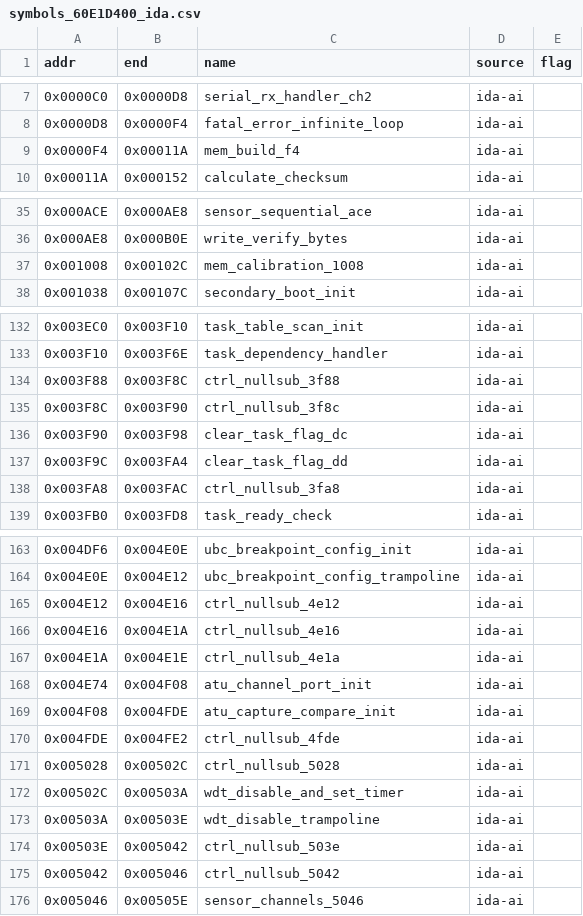
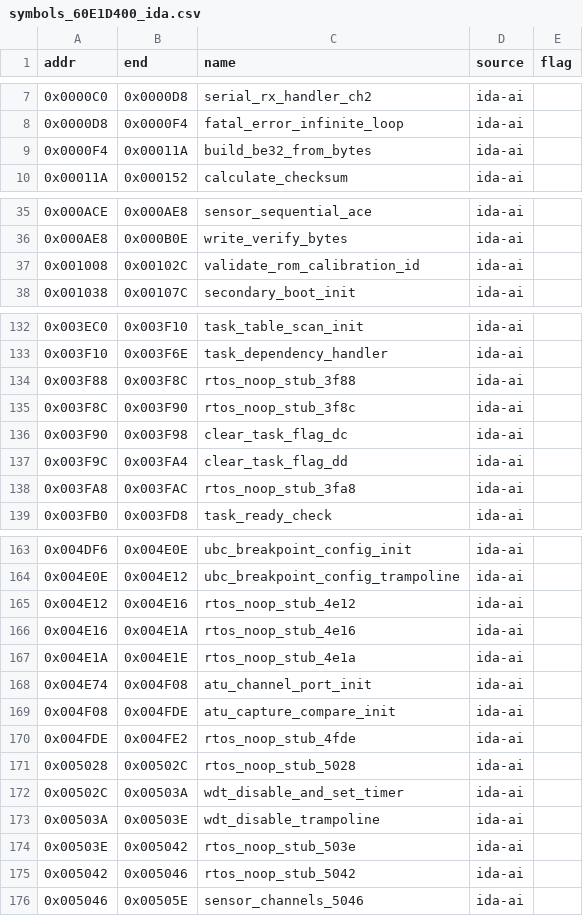
Before and after one commit to davtur19/rx8ecu, a CSV file: symbols/symbols_60E1D400_ida.csv, drawn as a sheet; only a part is shown, gaps mark what is left out; the diff covers the shown part only.

```diff
--- a/symbols/symbols_60E1D400_ida.csv
+++ b/symbols/symbols_60E1D400_ida.csv
@@ -8,3 +8,3 @@ addr,end,name,source,flag
 0x0000D8,0x0000F4,fatal_error_infinite_loop,ida-ai,
-0x0000F4,0x00011A,mem_build_f4,ida-ai,
+0x0000F4,0x00011A,build_be32_from_bytes,ida-ai,
 0x00011A,0x000152,calculate_checksum,ida-ai,
@@ -36,3 +36,3 @@ addr,end,name,source,flag
 0x000AE8,0x000B0E,write_verify_bytes,ida-ai,
-0x001008,0x00102C,mem_calibration_1008,ida-ai,
+0x001008,0x00102C,validate_rom_calibration_id,ida-ai,
 0x001038,0x00107C,secondary_boot_init,ida-ai,
@@ -133,7 +133,7 @@ addr,end,name,source,flag
 0x003F10,0x003F6E,task_dependency_handler,ida-ai,
-0x003F88,0x003F8C,ctrl_nullsub_3f88,ida-ai,
-0x003F8C,0x003F90,ctrl_nullsub_3f8c,ida-ai,
+0x003F88,0x003F8C,rtos_noop_stub_3f88,ida-ai,
+0x003F8C,0x003F90,rtos_noop_stub_3f8c,ida-ai,
 0x003F90,0x003F98,clear_task_flag_dc,ida-ai,
 0x003F9C,0x003FA4,clear_task_flag_dd,ida-ai,
-0x003FA8,0x003FAC,ctrl_nullsub_3fa8,ida-ai,
+0x003FA8,0x003FAC,rtos_noop_stub_3fa8,ida-ai,
 0x003FB0,0x003FD8,task_ready_check,ida-ai,
@@ -164,13 +164,13 @@ addr,end,name,source,flag
 0x004E0E,0x004E12,ubc_breakpoint_config_trampoline,ida-ai,
-0x004E12,0x004E16,ctrl_nullsub_4e12,ida-ai,
-0x004E16,0x004E1A,ctrl_nullsub_4e16,ida-ai,
-0x004E1A,0x004E1E,ctrl_nullsub_4e1a,ida-ai,
+0x004E12,0x004E16,rtos_noop_stub_4e12,ida-ai,
+0x004E16,0x004E1A,rtos_noop_stub_4e16,ida-ai,
+0x004E1A,0x004E1E,rtos_noop_stub_4e1a,ida-ai,
 0x004E74,0x004F08,atu_channel_port_init,ida-ai,
 0x004F08,0x004FDE,atu_capture_compare_init,ida-ai,
-0x004FDE,0x004FE2,ctrl_nullsub_4fde,ida-ai,
-0x005028,0x00502C,ctrl_nullsub_5028,ida-ai,
+0x004FDE,0x004FE2,rtos_noop_stub_4fde,ida-ai,
+0x005028,0x00502C,rtos_noop_stub_5028,ida-ai,
 0x00502C,0x00503A,wdt_disable_and_set_timer,ida-ai,
 0x00503A,0x00503E,wdt_disable_trampoline,ida-ai,
-0x00503E,0x005042,ctrl_nullsub_503e,ida-ai,
-0x005042,0x005046,ctrl_nullsub_5042,ida-ai,
+0x00503E,0x005042,rtos_noop_stub_503e,ida-ai,
+0x005042,0x005046,rtos_noop_stub_5042,ida-ai,
 0x005046,0x00505E,sensor_channels_5046,ida-ai,
```
Also changed, not shown: 1 edited cell elsewhere in this file, symbols/FUNCTION_CATEGORIES.csv, symbols/FUNCTION_RENAMES.csv, 2 other files.
